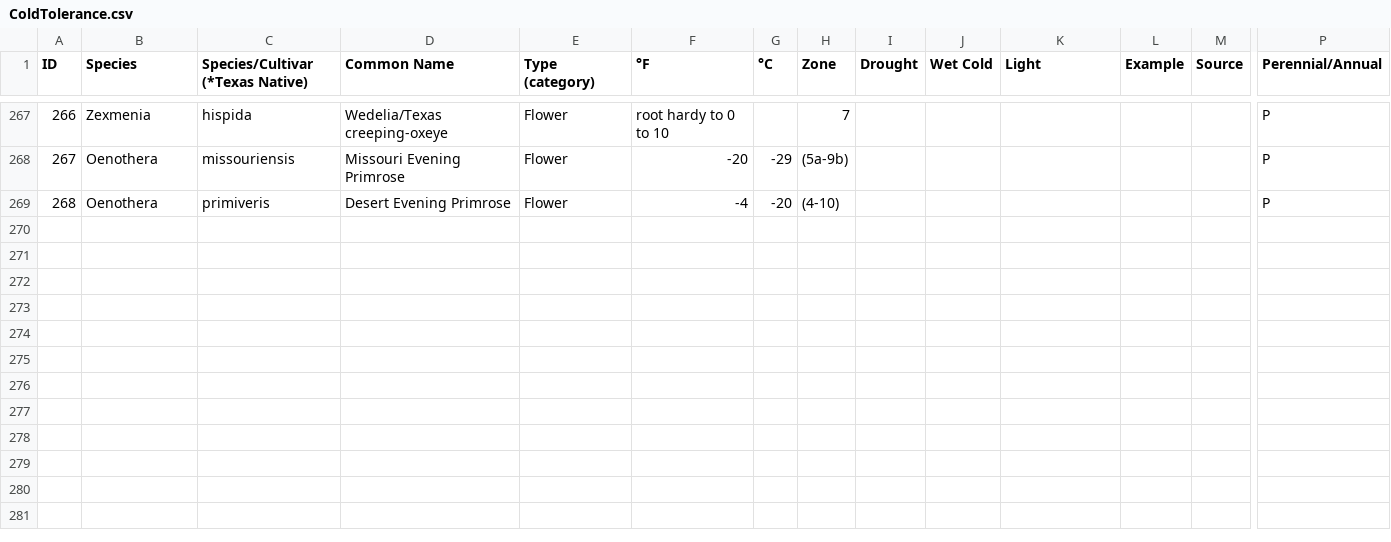
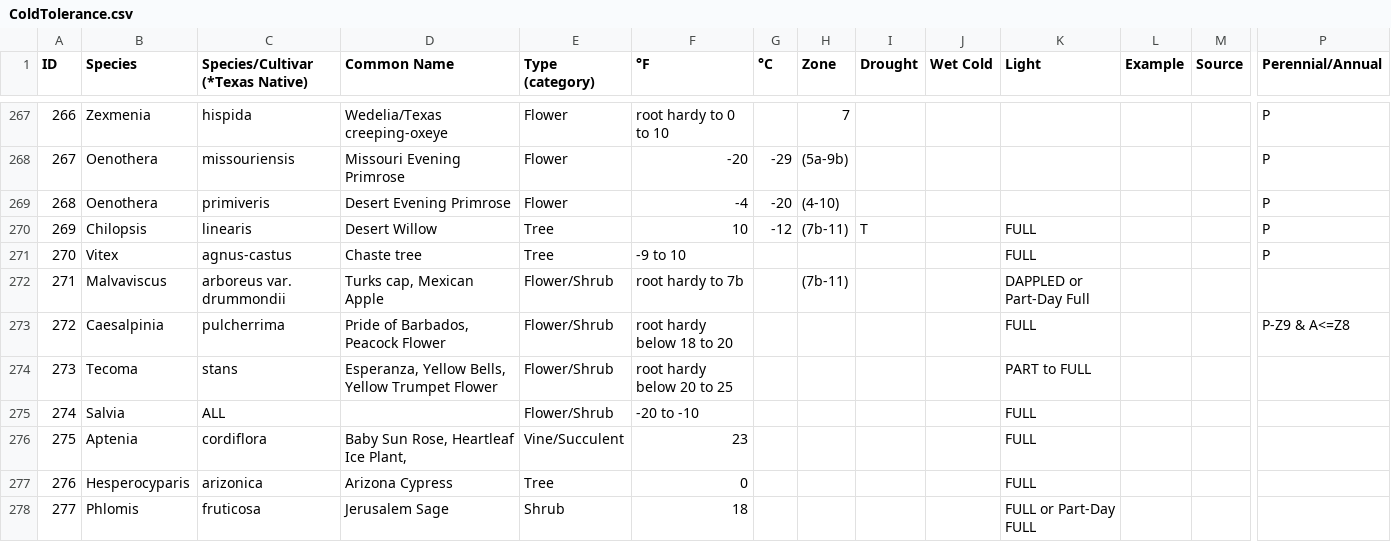
Before and after one commit to bhawn/garden_tolerances, a CSV file: static/ColdTolerance.csv, drawn as a sheet; only a part is shown, gaps mark what is left out; rows hold the shown columns only; the diff names each change by its address in the sheet, - before the commit and + after, or states it on an @@ line.

Commit message:
new plants

```diff
--- a/static/ColdTolerance.csv
+++ b/static/ColdTolerance.csv
+row 270: 269 | Chilopsis | linearis | Desert Willow | Tree | 10 | -12 | (7b-11) | T |  | FULL |  |  | P
+row 271: 270 | Vitex | agnus-castus | Chaste tree | Tree | -9 to 10 |  |  |  |  | FULL |  |  | P
+row 272: 271 | Malvaviscus | arboreus var. drummondii | Turks cap, Mexican Apple | Flower/Shrub | root hardy to 7b |  | (7b-11) |  |  | DAPPLED or Part-Day Full
+row 273: 272 | Caesalpinia | pulcherrima | Pride of Barbados, Peacock Flower | Flower/Shrub | root hardy below 18 to 20 |  |  |  |  | FULL |  |  | P-Z9 & A<=Z8
+row 274: 273 | Tecoma | stans | Esperanza, Yellow Bells, Yellow Trumpet Flower | Flower/Shrub | root hardy below 20 to 25 |  |  |  |  | PART to FULL
+row 275: 274 | Salvia | ALL |  | Flower/Shrub | -20 to -10 |  |  |  |  | FULL
+row 276: 275 | Aptenia | cordiflora | Baby Sun Rose, Heartleaf Ice Plant, | Vine/Succulent | 23 |  |  |  |  | FULL
+row 277: 276 | Hesperocyparis | arizonica | Arizona Cypress | Tree | 0 |  |  |  |  | FULL
+row 278: 277 | Phlomis | fruticosa | Jerusalem Sage | Shrub | 18 |  |  |  |  | FULL or Part-Day FULL
```
Also changed, not shown: 22 other files.
